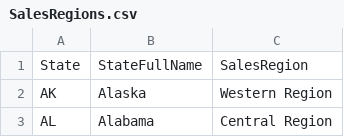
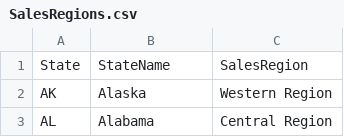
Before and after one commit to CriticalPathTraining/PowerBiMasterClass, a CSV file: Student/Modules/01_Queries/Demo/SalesRegions.csv, drawn as a sheet; only a part is shown.

```diff
--- a/Student/Modules/01_Queries/Demo/SalesRegions.csv
+++ b/Student/Modules/01_Queries/Demo/SalesRegions.csv
@@ -1,2 +1,2 @@
-State,StateFullName,SalesRegion
+State,StateName,SalesRegion
 AK,Alaska,Western Region
```
Also changed, not shown: 1 other file.
